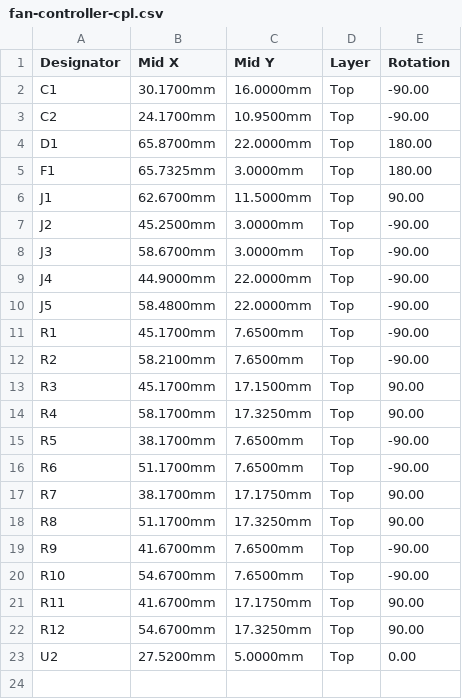
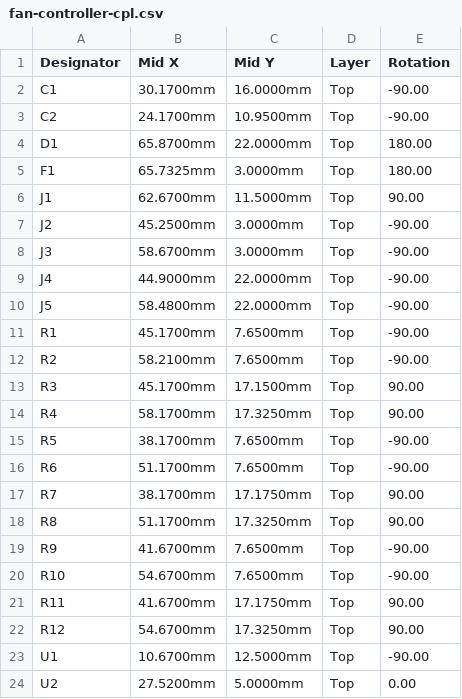
Before and after one commit to joba-1/joba-fans, a CSV file: fan-controller/fab/fan-controller-cpl.csv, drawn as a sheet; the diff names each change by its address in the sheet, - before the commit and + after, or states it on an @@ line.

Commit message:
Fix BOM/CPL designator mismatch rejected by JLCPCB
JLCPCB meldete beidseitig fehlende Designatoren. Zwei Ursachen:

Bereichsschreibweise. Die BOM fasste Designatoren zu "R1-R4", "J2-J5",
"R9-R12" zusammen, die CPL listet sie einzeln. JLCPCB gleicht beide Dateien
designatorweise ab und kennt keine Bereiche - daher "R2,R3,R4,... don't
exist in the BOM file". collapse() schreibt jetzt vollstaendige Kommalisten.

Erfundene Designatoren fuer die Fassungen. U1-SKT1/U1-SKT2 gibt es auf der
Platine nicht: die Buchsenleisten haben kein eigenes Schaltplan-Symbol, ihre
Loecher sind die 14 Durchsteckpads des XIAO-Footprints. Ohne CPL-Eintrag
weist JLCPCB die Zeile zurueck.

Aufgeloest, indem U1 nicht mehr DNP ist und die Fassungsposition fuehrt: der
Comment beschreibt jetzt die zwei 1x7-Buchsenleisten, das Modul wird spaeter
gesteckt. Das ist die physische Wahrheit - dort sitzen Fassungen, kein
Modul. Alternativ waeren die Fassungen ganz aus der Bestueckung gefallen und
haetten 40 Stueck Handarbeit bedeutet.

DNP-Aenderung in Schaltplan und Platine, damit beide konsistent bleiben.

Geprueft: 23 Designatoren in BOM und CPL, deckungsgleich, keine Abweichung
in beide Richtungen. Alle BOM-Zeilen vierspaltig, Mehrfach-Designatoren
korrekt gequotet. DRC unveraendert.

```diff
--- a/fan-controller/fab/fan-controller-cpl.csv
+++ b/fan-controller/fab/fan-controller-cpl.csv
+row 23: U1 | 10.6700mm | 12.5000mm | Top | -90.00
```
Also changed, not shown: fan-controller/fab/fan-controller-bom.csv, 4 other files.
